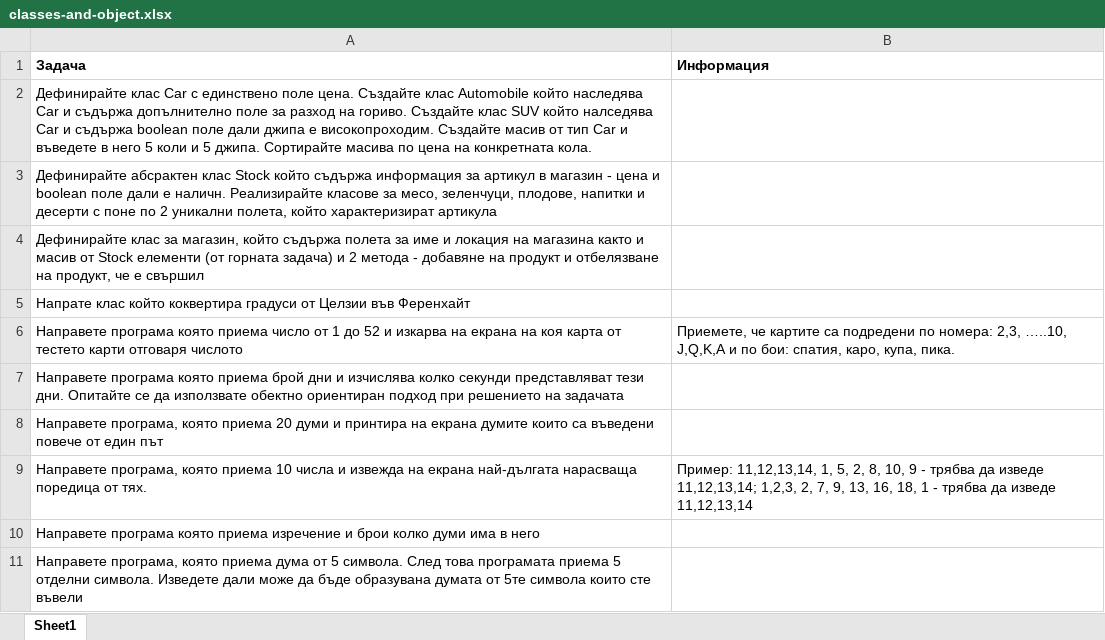
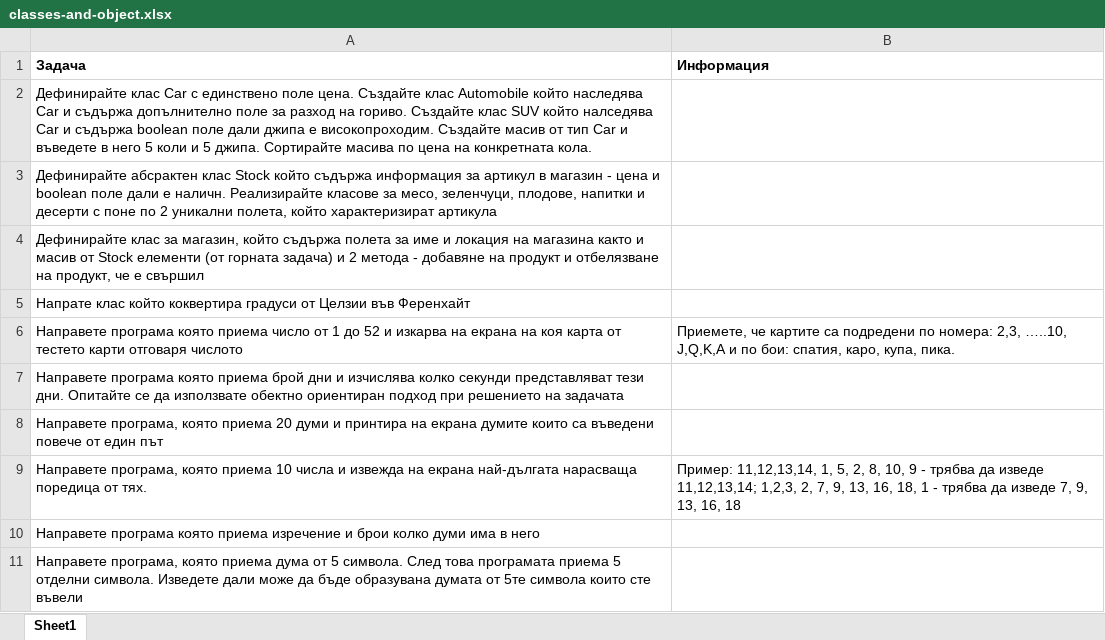
Before and after one commit to Bilyukov/java-course, an Excel workbook: homework/05.classes-and-object/classes-and-object.xlsx, sheet Sheet1, drawn as a sheet; values as stored, in another font and other column widths than the file's, no borders; the diff names each change by its address in the sheet, - before the commit and + after, or states it on an @@ line.

Commit message:
Modified Homework

```diff
--- a/homework/05.classes-and-object/classes-and-object.xlsx (sheet Sheet1)
+++ b/homework/05.classes-and-object/classes-and-object.xlsx (sheet Sheet1)
-B9 (Информация): …да изведе 11,12,13,14
+B9 (Информация): …да изведе 7, 9, 13, 16, 18
```
